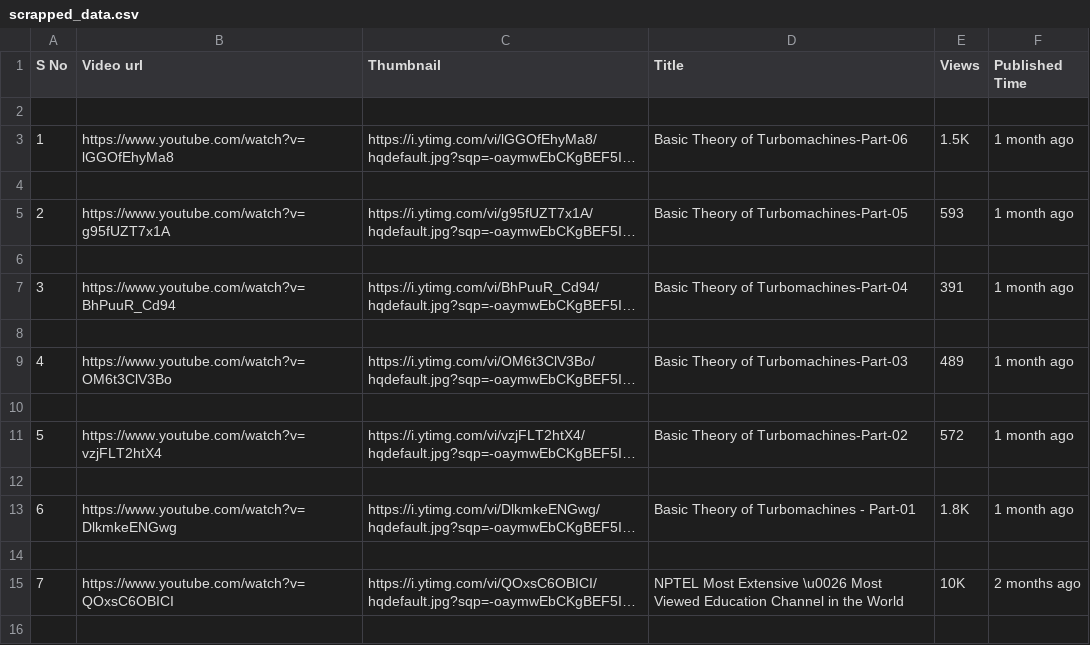
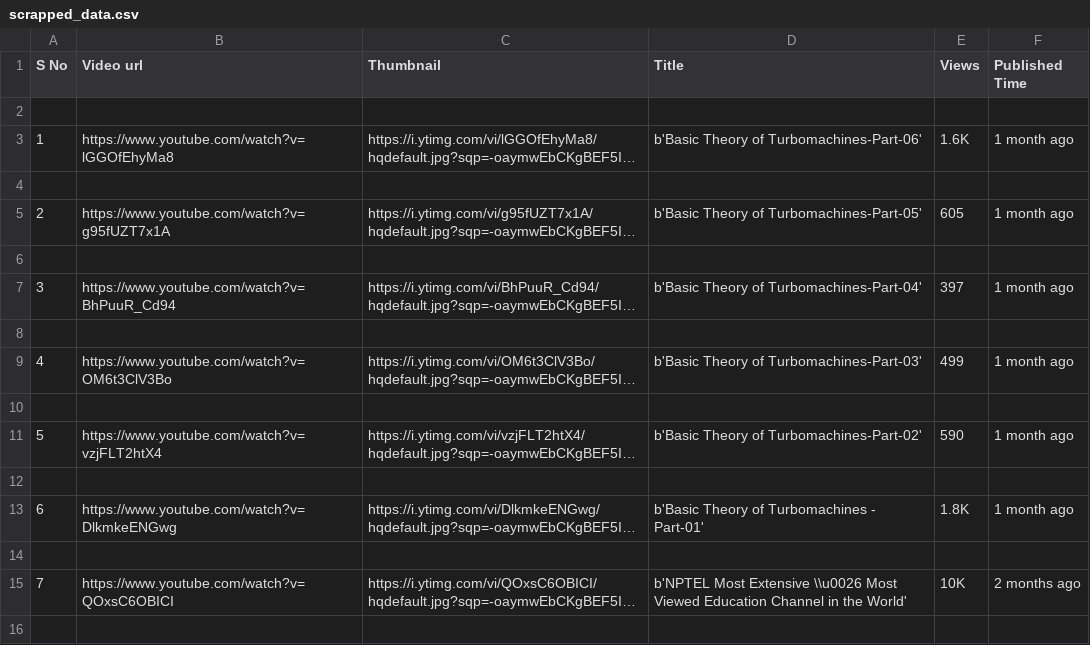
Before and after one commit to Sufiyan999/YOUTUBE-IMAGE-SCRAPPER-PROJECT, a CSV file: scrapped_data.csv, drawn as a sheet; only a part is shown; long unchanged cells end in …; the diff covers the shown part only; the diff names each change by its address in the sheet, - before the commit and + after, or states it on an @@ line.

```diff
--- a/scrapped_data.csv
+++ b/scrapped_data.csv
-D3 (Title): Basic Theory of Turbomachines-Part-06
+D3 (Title): b'Basic Theory of Turbomachines-Part-06'
-E3 (Views): 1.5K
+E3 (Views): 1.6K
-D5 (Title): Basic Theory of Turbomachines-Part-05
+D5 (Title): b'Basic Theory of Turbomachines-Part-05'
-E5 (Views): 593
+E5 (Views): 605
-D7 (Title): Basic Theory of Turbomachines-Part-04
+D7 (Title): b'Basic Theory of Turbomachines-Part-04'
-E7 (Views): 391
+E7 (Views): 397
-D9 (Title): Basic Theory of Turbomachines-Part-03
+D9 (Title): b'Basic Theory of Turbomachines-Part-03'
-E9 (Views): 489
+E9 (Views): 499
-D11 (Title): Basic Theory of Turbomachines-Part-02
+D11 (Title): b'Basic Theory of Turbomachines-Part-02'
-E11 (Views): 572
+E11 (Views): 590
-D13 (Title): Basic Theory of Turbomachines - Part-01
+D13 (Title): b'Basic Theory of Turbomachines - Part-01'
-D15 (Title): NPTEL Most Extensive \u0026 Most Viewed Education Channel in the World
+D15 (Title): b'NPTEL Most Extensive \\u0026 Most Viewed Education Channel in the World'
```
Also changed, not shown: 40 edited cells elsewhere in this file, 7 other files.
